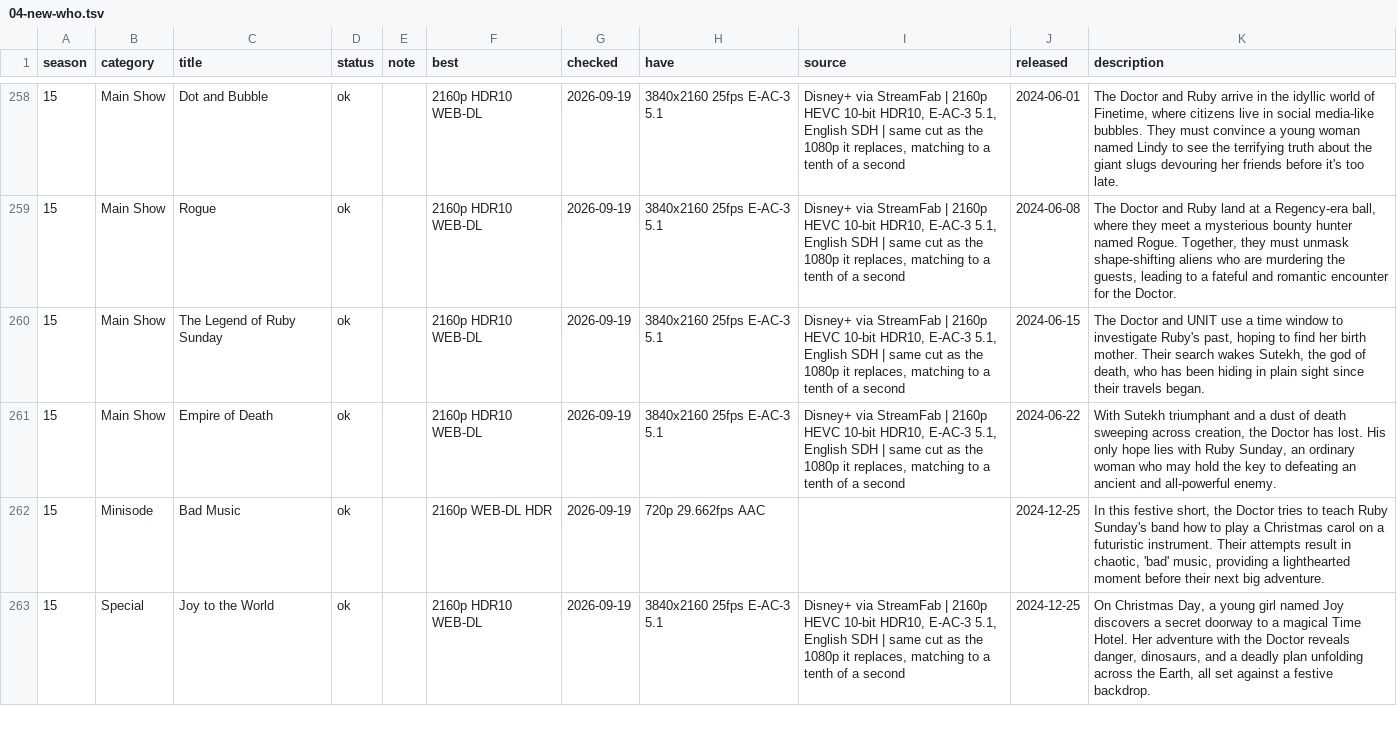
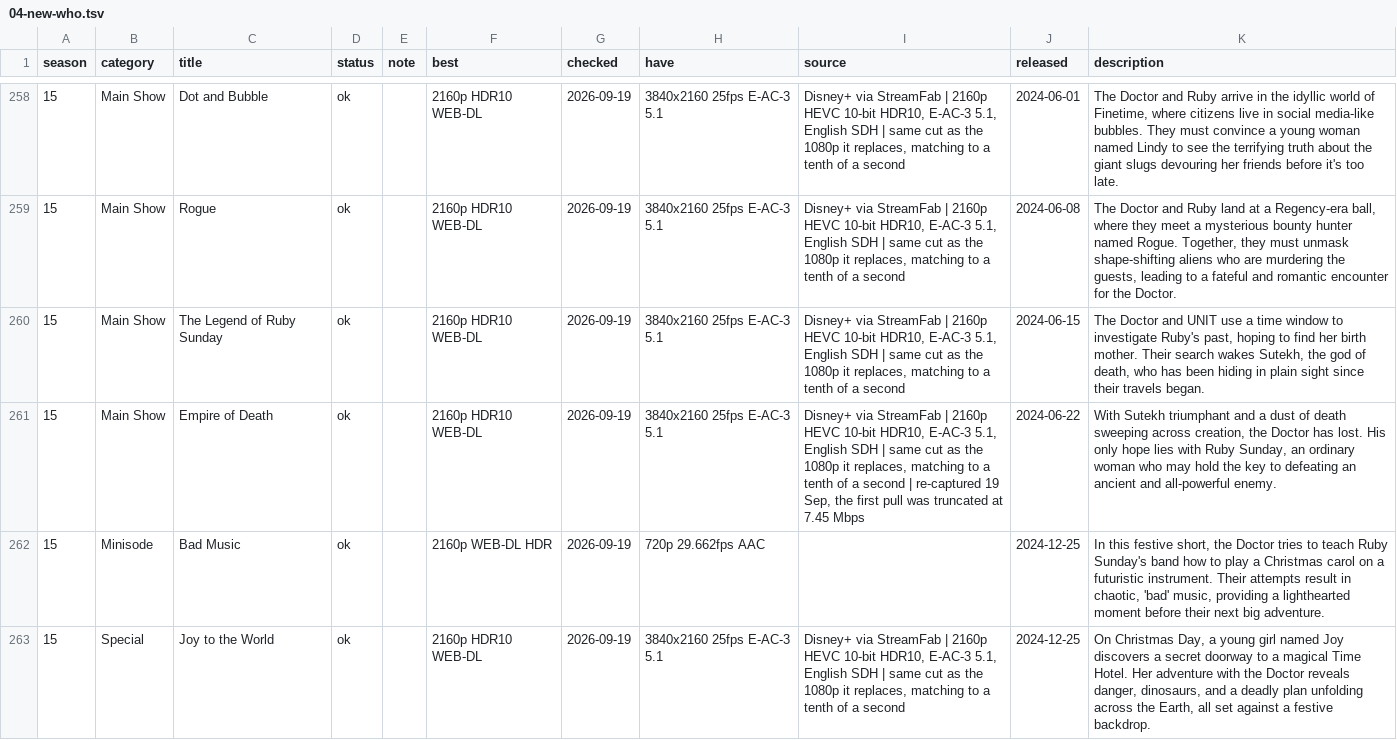
Before and after one commit to nubblyn/whoniverse, a TSV file: ledger/series/04-new-who.tsv, drawn as a sheet; only a part is shown, gaps mark what is left out.

```diff
--- a/ledger/series/04-new-who.tsv
+++ b/ledger/series/04-new-who.tsv
@@ -260,3 +260,3 @@ season	category	title	status	note	best	checked	have	source	released	description
 15	Main Show	The Legend of Ruby Sunday	ok		2160p HDR10 WEB-DL	2026-09-19	3840x2160 25fps E-AC-3 5.1	Disney+ via StreamFab | 2160p HEVC 10-bit HDR10, E-AC-3 5.1, English SDH | same cut as the 1080p it replaces, matching to a tenth of a second	2024-06-15	The Doctor and UNIT use a time window to investigate Ruby's past, hoping to find her birth mother. Their search wakes Sutekh, the god of death, who has been hiding in plain sight since their travels began.
-15	Main Show	Empire of Death	ok		2160p HDR10 WEB-DL	2026-09-19	3840x2160 25fps E-AC-3 5.1	Disney+ via StreamFab | 2160p HEVC 10-bit HDR10, E-AC-3 5.1, English SDH | same cut as the 1080p it replaces, matching to a tenth of a second	2024-06-22	With Sutekh triumphant and a dust of death sweeping across creation, the Doctor has lost. His only hope lies with Ruby Sunday, an ordinary woman who may hold the key to defeating an ancient and all-powerful enemy.
+15	Main Show	Empire of Death	ok		2160p HDR10 WEB-DL	2026-09-19	3840x2160 25fps E-AC-3 5.1	Disney+ via StreamFab | 2160p HEVC 10-bit HDR10, E-AC-3 5.1, English SDH | same cut as the 1080p it replaces, matching to a tenth of a second | re-captured 19 Sep, the first pull was truncated at 7.45 Mbps	2024-06-22	With Sutekh triumphant and a dust of death sweeping across creation, the Doctor has lost. His only hope lies with Ruby Sunday, an ordinary woman who may hold the key to defeating an ancient and all-powerful enemy.
 15	Minisode	Bad Music	ok		2160p WEB-DL HDR	2026-09-19	720p 29.662fps AAC		2024-12-25	In this festive short, the Doctor tries to teach Ruby Sunday's band how to play a Christmas carol on a futuristic instrument. Their attempts result in chaotic, 'bad' music, providing a lighthearted moment before their next big adventure.
```
Also changed, not shown: 4 other files.
